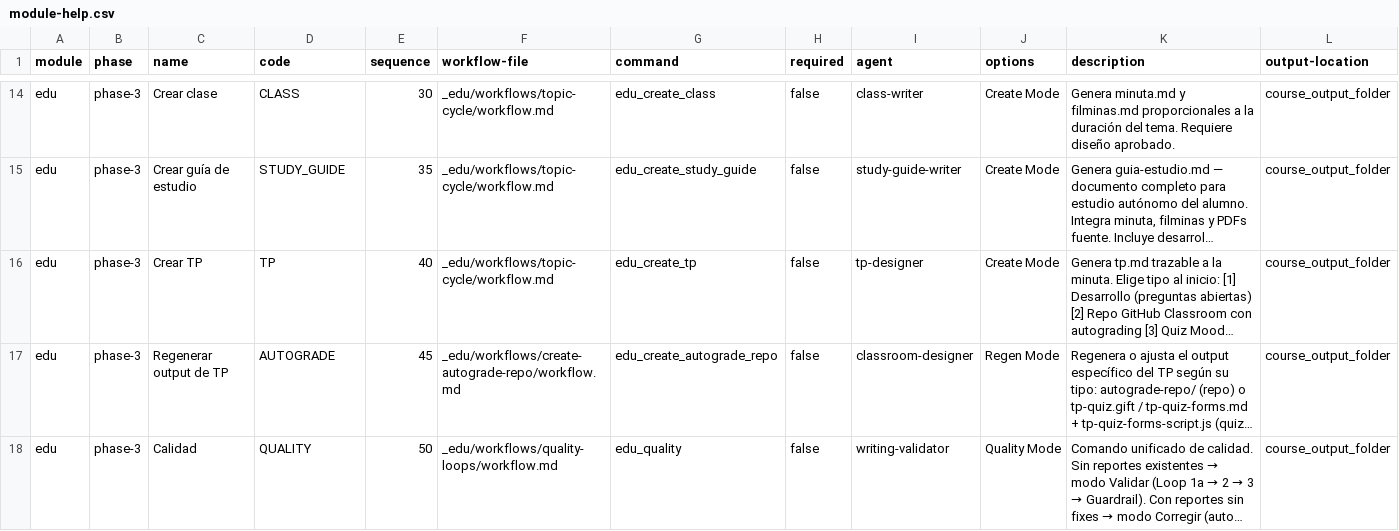
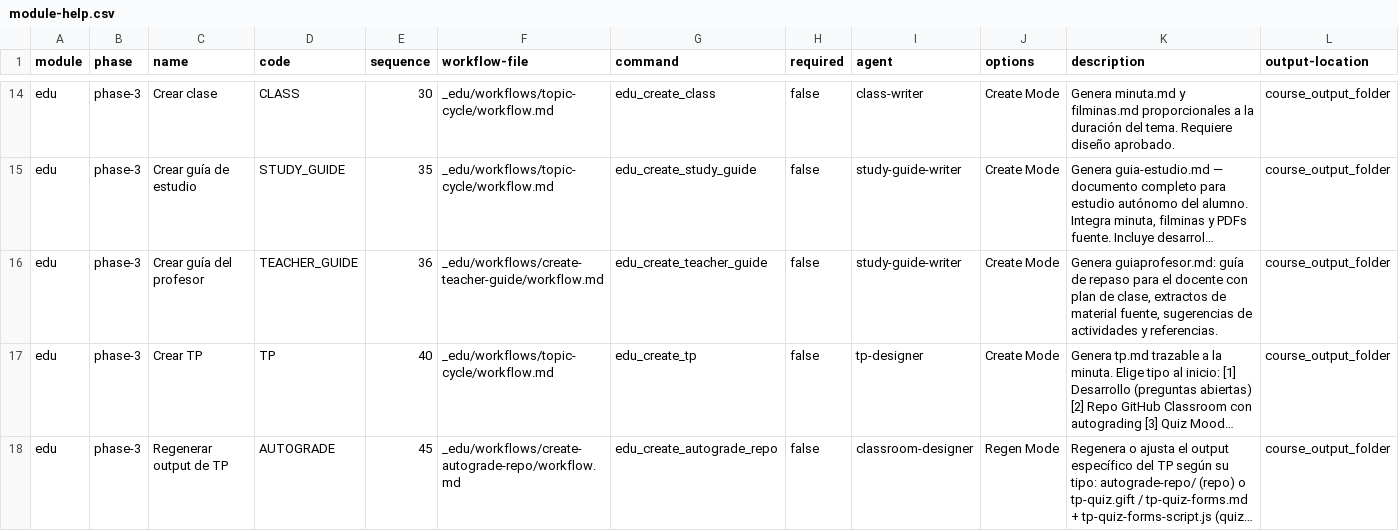
Before and after one commit to matiasgel/paradigmas2026, a CSV file: salida/edu-standalone/_edu/module-help.csv, drawn as a sheet; only a part is shown, gaps mark what is left out; the shorter side is filled out with more unchanged rows; long unchanged cells end in …; rows hold the shown columns only; the diff names each change by its address in the sheet, - before the commit and + after, or states it on an @@ line.

Commit message:
architect: agregar guiaprofesor.md al flujo EDU + prompt y mapa workflows/prompts

```diff
--- a/salida/edu-standalone/_edu/module-help.csv
+++ b/salida/edu-standalone/_edu/module-help.csv
+row 16: edu | phase-3 | Crear guía del profesor | TEACHER_GUIDE | 36 | _edu/workflows/create-teacher-guide/workflow.md | edu_create_teacher_guide | false | study-guide-writer | Create Mode | Genera guiaprofesor.md: guía de repaso para el docente con plan de clase, extractos de material fuente, sugerencias de actividades y referencias. | course_output_folder
```
Also changed, not shown: 4 other files.
